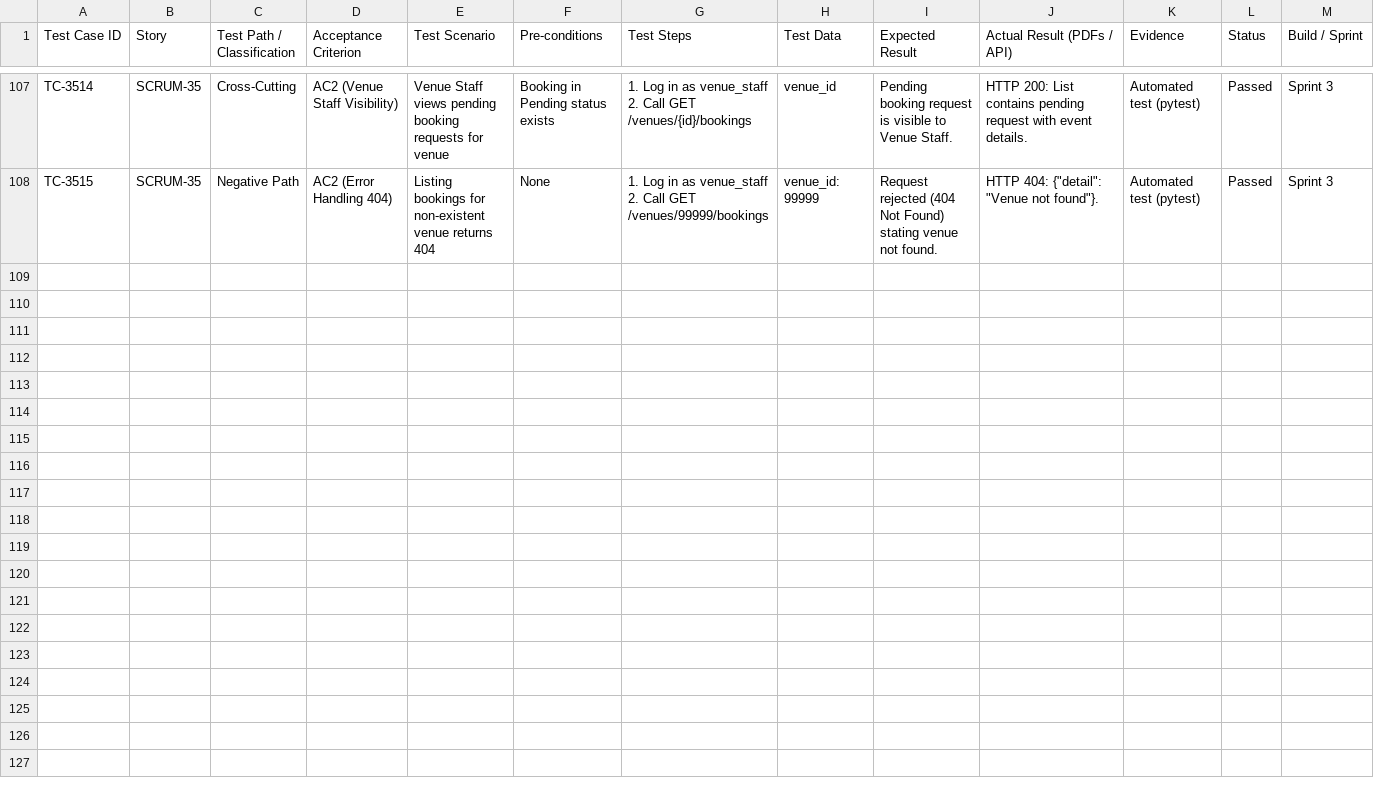
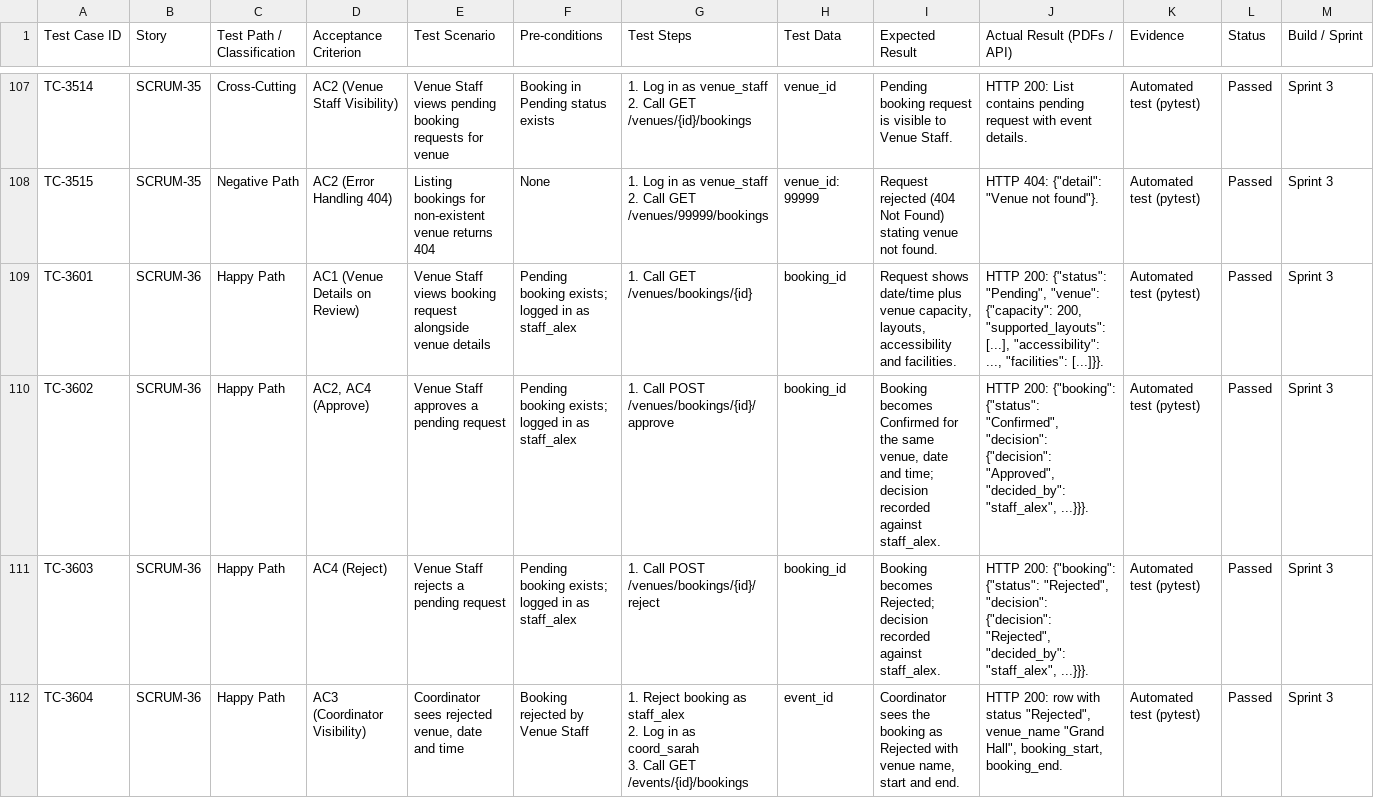
Before and after one commit to elnathanshee/spm, a CSV file: docs/TEST_CASES.csv, drawn as a sheet; only a part is shown, gaps mark what is left out; rows hold the shown columns only; ↵ is a line break in a cell; the diff covers the shown part only; the diff names each change by its address in the sheet, - before the commit and + after, or states it on an @@ line.

Commit message:
docs(SCRUM-36): update test case register with TC-3601 to TC-3613

```diff
--- a/docs/TEST_CASES.csv
+++ b/docs/TEST_CASES.csv
+row 109: TC-3601 | SCRUM-36 | Happy Path | AC1 (Venue Details on Review) | Venue Staff views booking request alongside venue details | Pending booking exists; logged in as staff_alex | 1. Call GET /venues/bookings/{id} | booking_id | Request shows date/time plus venue capacity, layouts, accessibility and facilities. | HTTP 200: {"status": "Pending", "venue": {"capacity": 200, "supported_layouts": [...], "accessibility": ..., "facilities": [...]}}. | Automated test (pytest) | Passed | Sprint 3
+row 110: TC-3602 | SCRUM-36 | Happy Path | AC2, AC4 (Approve) | Venue Staff approves a pending request | Pending booking exists; logged in as staff_alex | 1. Call POST /venues/bookings/{id}/approve | booking_id | Booking becomes Confirmed for the same venue, date and time; decision recorded against staff_alex. | HTTP 200: {"booking": {"status": "Confirmed", "decision": {"decision": "Approved", "decided_by": "staff_alex", ...}}}. | Automated test (pytest) | Passed | Sprint 3
+row 111: TC-3603 | SCRUM-36 | Happy Path | AC4 (Reject) | Venue Staff rejects a pending request | Pending booking exists; logged in as staff_alex | 1. Call POST /venues/bookings/{id}/reject | booking_id | Booking becomes Rejected; decision recorded against staff_alex. | HTTP 200: {"booking": {"status": "Rejected", "decision": {"decision": "Rejected", "decided_by": "staff_alex", ...}}}. | Automated test (pytest) | Passed | Sprint 3
+row 112: TC-3604 | SCRUM-36 | Happy Path | AC3 (Coordinator Visibility) | Coordinator sees rejected venue, date and time | Booking rejected by Venue Staff | 1. Reject booking as staff_alex ↵ 2. Log in as coord_sarah ↵ 3. Call GET /events/{id}/bookings | event_id | Coordinator sees the booking as Rejected with venue name, start and end. | HTTP 200: row with status "Rejected", venue_name "Grand Hall", booking_start, booking_end. | Automated test (pytest) | Passed | Sprint 3
```
Also changed, not shown: 9 added rows elsewhere in this file, 1 other file.
